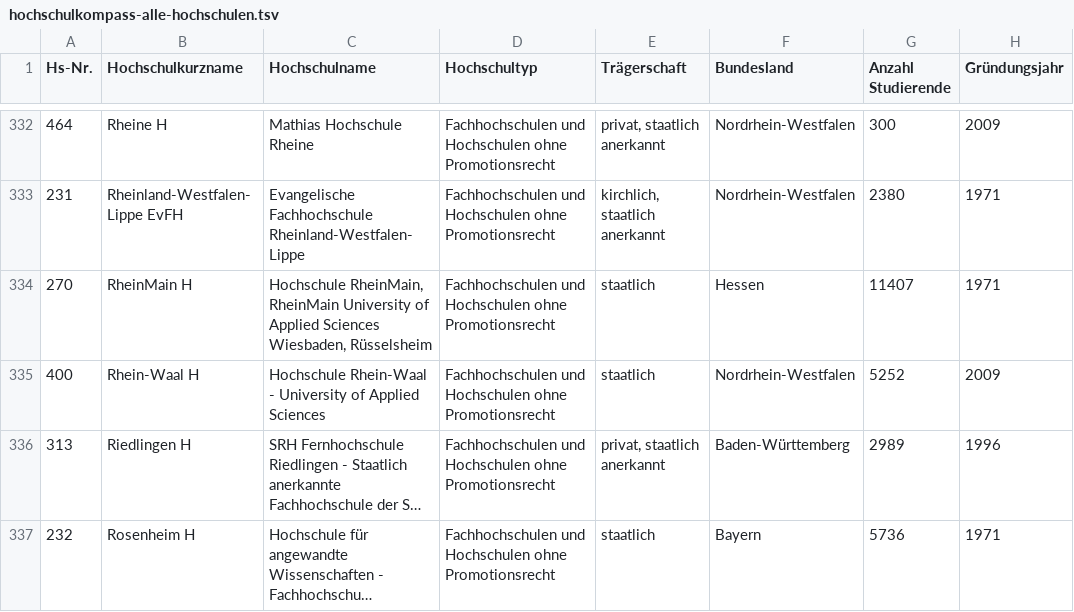
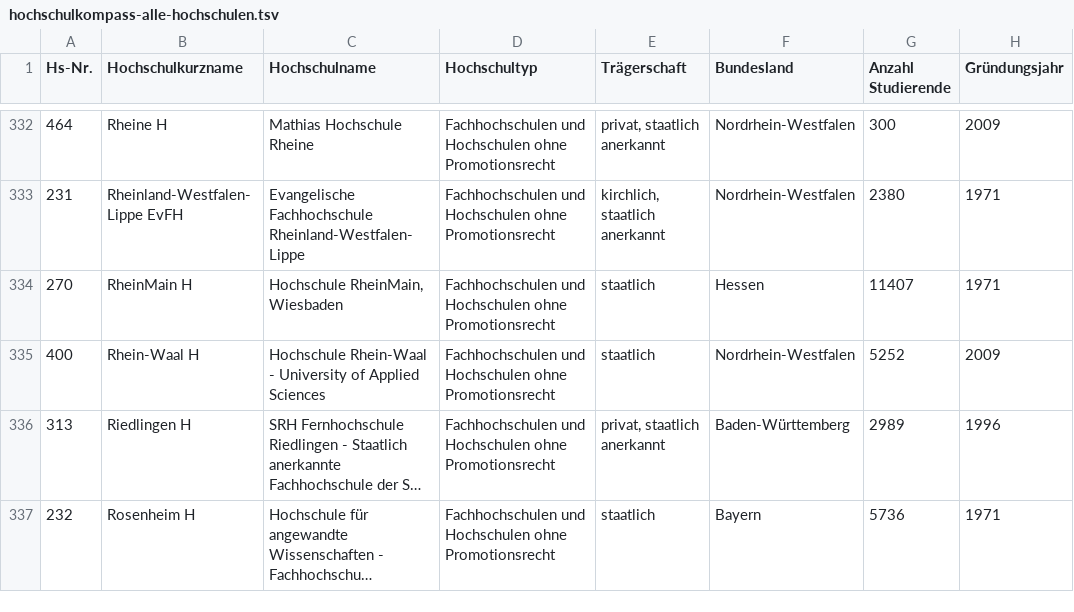
Before and after one commit to MyGrades/mygrades-server, a TSV file: database/seeds/hochschulkompass-alle-hochschulen.tsv, drawn as a sheet; only a part is shown, gaps mark what is left out; long unchanged cells end in …; the diff names each change by its address in the sheet, - before the commit and + after, or states it on an @@ line.

Commit message:
Renamed hsrm to 'Hochschule RheinMain, Wiesbaden'

```diff
--- a/database/seeds/hochschulkompass-alle-hochschulen.tsv
+++ b/database/seeds/hochschulkompass-alle-hochschulen.tsv
-C334 (Hochschulname): Hochschule RheinMain, RheinMain University of Applied Sciences Wiesbaden, Rüsselsheim
+C334 (Hochschulname): Hochschule RheinMain, Wiesbaden
```
